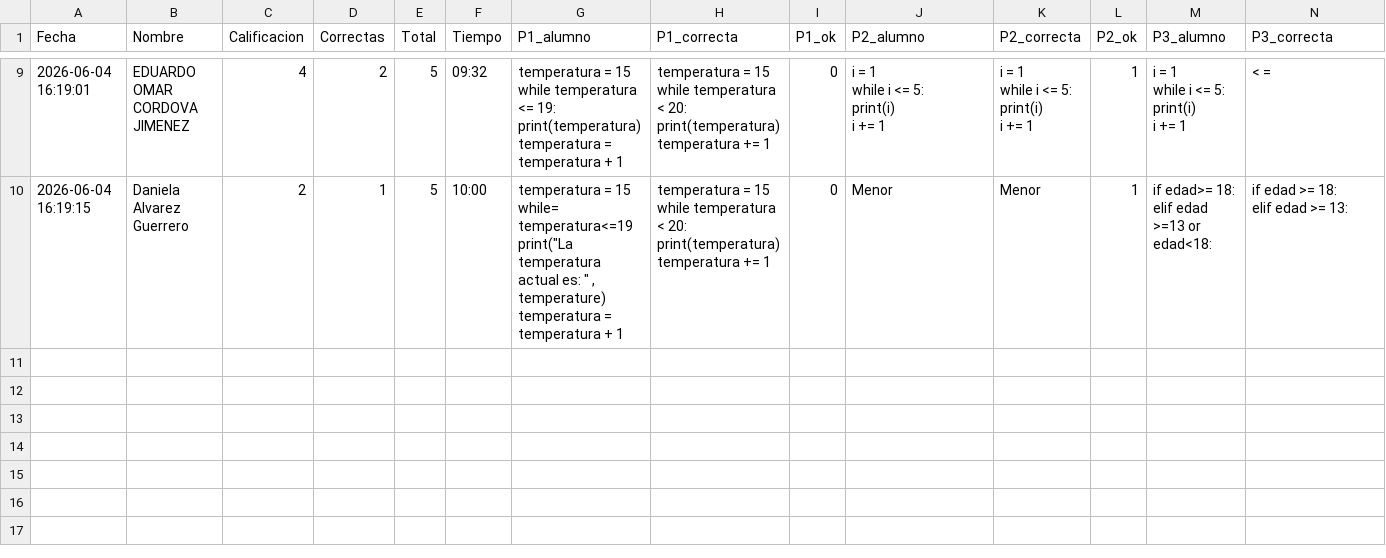
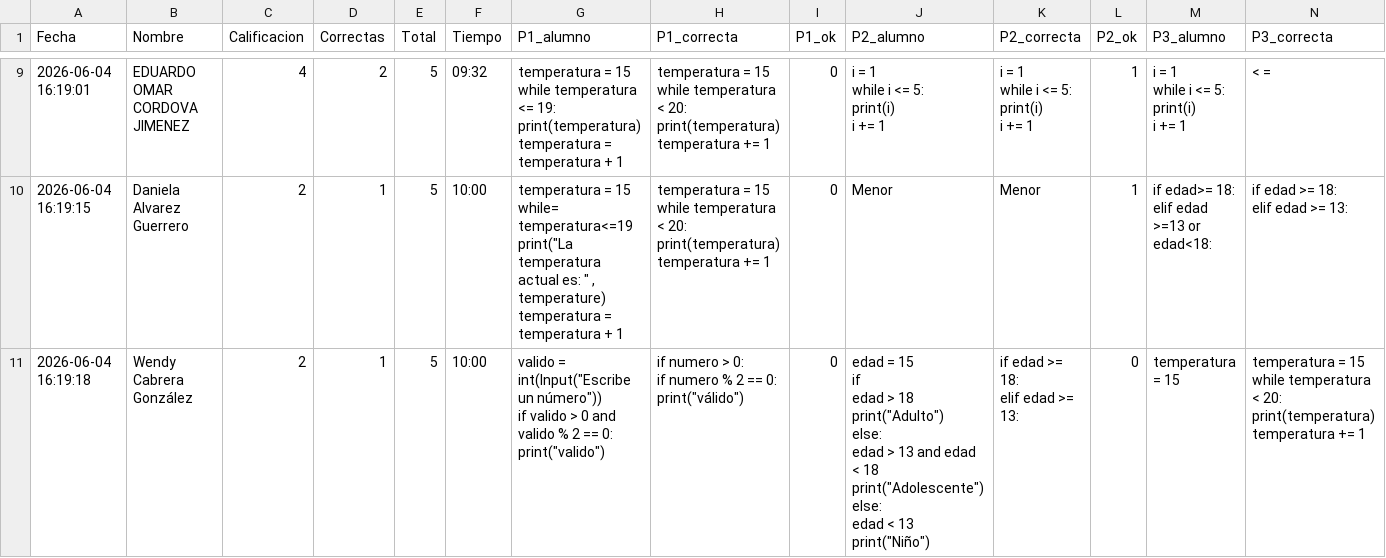
Before and after one commit to gbdiazc/Intro-python-cientifico-2026, a CSV file: calificaciones_e3.csv, drawn as a sheet; only a part is shown, gaps mark what is left out; rows hold the shown columns only; ↵ is a line break in a cell; the diff names each change by its address in the sheet, - before the commit and + after, or states it on an @@ line.

Commit message:
Calificacion: Wendy Cabrera González — 2/10

```diff
--- a/calificaciones_e3.csv
+++ b/calificaciones_e3.csv
+row 11: 2026-06-04 16:19:18 | Wendy Cabrera González | 2 | 1 | 5 | 10:00 | valido = int(Input("Escribe un número")) ↵ if valido > 0 and valido % 2 == 0: ↵ print("valido") | if numero > 0: ↵ if numero % 2 == 0: ↵ print("válido") | 0 | edad = 15 ↵ if ↵ edad > 18 ↵ print("Adulto") ↵ else: ↵ edad > 13 and edad < 18 ↵ print("Adolescente") ↵ else: ↵ edad < 13 ↵ print("Niño") | if edad >= 18: ↵ elif edad >= 13: | 0 | temperatura = 15 | temperatura = 15 ↵ while temperatura < 20: ↵ print(temperatura) ↵ temperatura += 1
```
